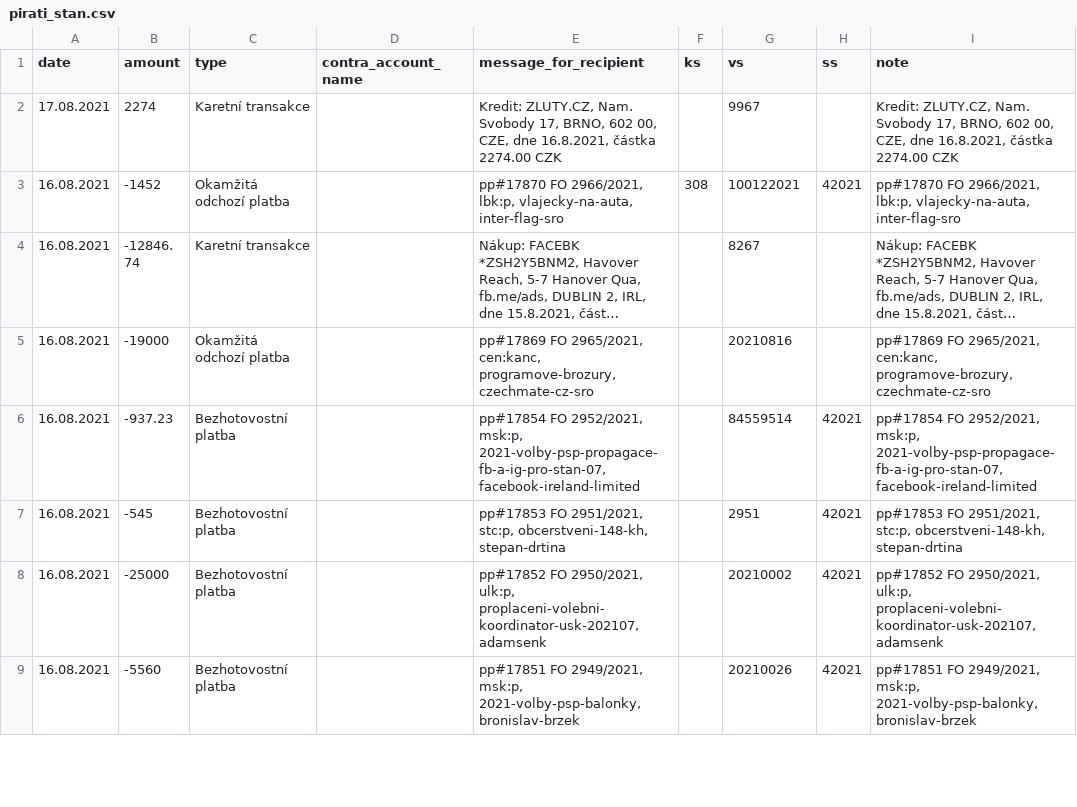
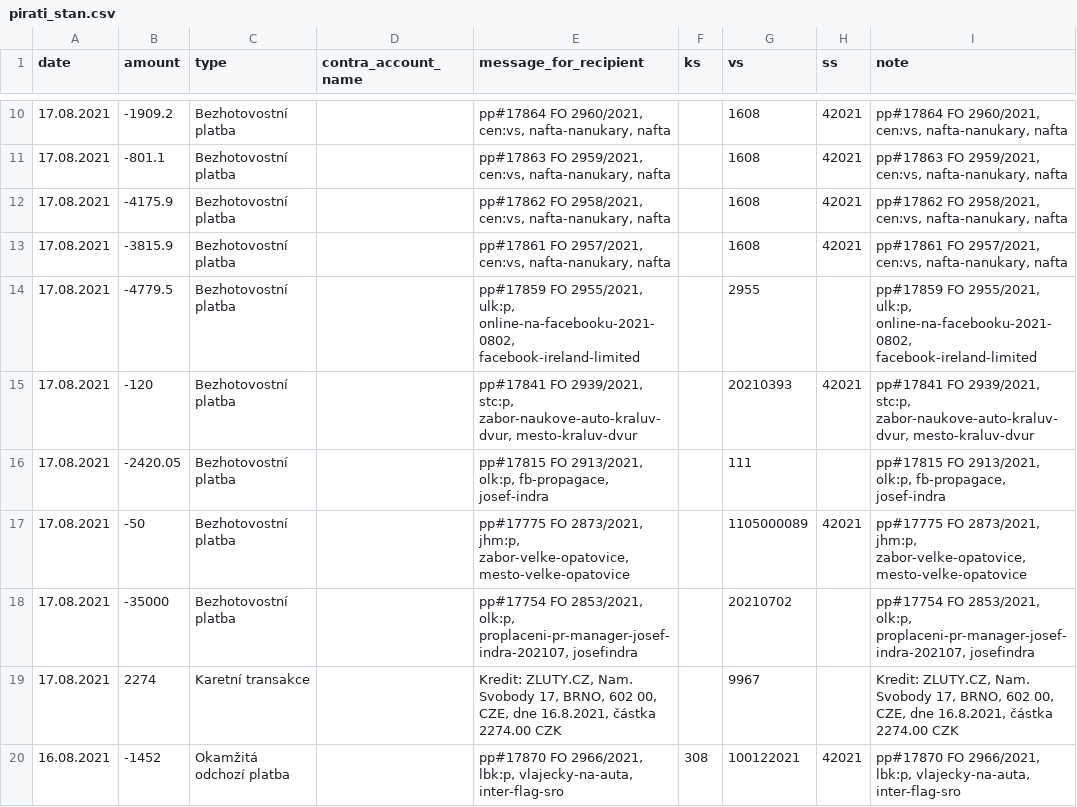
Before and after one commit to opop999/transparent_election_accounts, a CSV file: data/expense_accounts/individual_expense_accounts/pirati_stan.csv, drawn as a sheet; only a part is shown, gaps mark what is left out; the shorter side is filled out with more unchanged rows; long unchanged cells end in …; the diff covers the shown part only; the diff names each change by its address in the sheet, - before the commit and + after, or states it on an @@ line.

```diff
--- a/data/expense_accounts/individual_expense_accounts/pirati_stan.csv
+++ b/data/expense_accounts/individual_expense_accounts/pirati_stan.csv
+row 10: 17.08.2021 | -1909.2 | Bezhotovostní platba |  | pp#17864 FO 2960/2021, cen:vs, nafta-nanukary, nafta |  | 1608 | 42021 | pp#17864 FO 2960/2021, cen:vs, nafta-nanukary, nafta
+row 11: 17.08.2021 | -801.1 | Bezhotovostní platba |  | pp#17863 FO 2959/2021, cen:vs, nafta-nanukary, nafta |  | 1608 | 42021 | pp#17863 FO 2959/2021, cen:vs, nafta-nanukary, nafta
+row 12: 17.08.2021 | -4175.9 | Bezhotovostní platba |  | pp#17862 FO 2958/2021, cen:vs, nafta-nanukary, nafta |  | 1608 | 42021 | pp#17862 FO 2958/2021, cen:vs, nafta-nanukary, nafta
+row 13: 17.08.2021 | -3815.9 | Bezhotovostní platba |  | pp#17861 FO 2957/2021, cen:vs, nafta-nanukary, nafta |  | 1608 | 42021 | pp#17861 FO 2957/2021, cen:vs, nafta-nanukary, nafta
+row 14: 17.08.2021 | -4779.5 | Bezhotovostní platba |  | pp#17859 FO 2955/2021, ulk:p, online-na-facebooku-2021-0802, facebook-ireland-limited |  | 2955 |  | pp#17859 FO 2955/2021, ulk:p, online-na-facebooku-2021-0802, facebook-ireland-limited
+row 15: 17.08.2021 | -120 | Bezhotovostní platba |  | pp#17841 FO 2939/2021, stc:p, zabor-naukove-auto-kraluv-dvur, mesto-kraluv-dvur |  | 20210393 | 42021 | pp#17841 FO 2939/2021, stc:p, zabor-naukove-auto-kraluv-dvur, mesto-kraluv-dvur
+row 16: 17.08.2021 | -2420.05 | Bezhotovostní platba |  | pp#17815 FO 2913/2021, olk:p, fb-propagace, josef-indra |  | 111 |  | pp#17815 FO 2913/2021, olk:p, fb-propagace, josef-indra
+row 17: 17.08.2021 | -50 | Bezhotovostní platba |  | pp#17775 FO 2873/2021, jhm:p, zabor-velke-opatovice, mesto-velke-opatovice |  | 1105000089 | 42021 | pp#17775 FO 2873/2021, jhm:p, zabor-velke-opatovice, mesto-velke-opatovice
+row 18: 17.08.2021 | -35000 | Bezhotovostní platba |  | pp#17754 FO 2853/2021, olk:p, proplaceni-pr-manager-josef-indra-202107, josefindra |  | 20210702 |  | pp#17754 FO 2853/2021, olk:p, proplaceni-pr-manager-josef-indra-202107, josefindra
```
Also changed, not shown: 8 added rows elsewhere in this file, data/donation_accounts/individual_donation_accounts/pirati.csv, data/donation_accounts/individual_donation_accounts/zeleni.csv, 39 other files.
